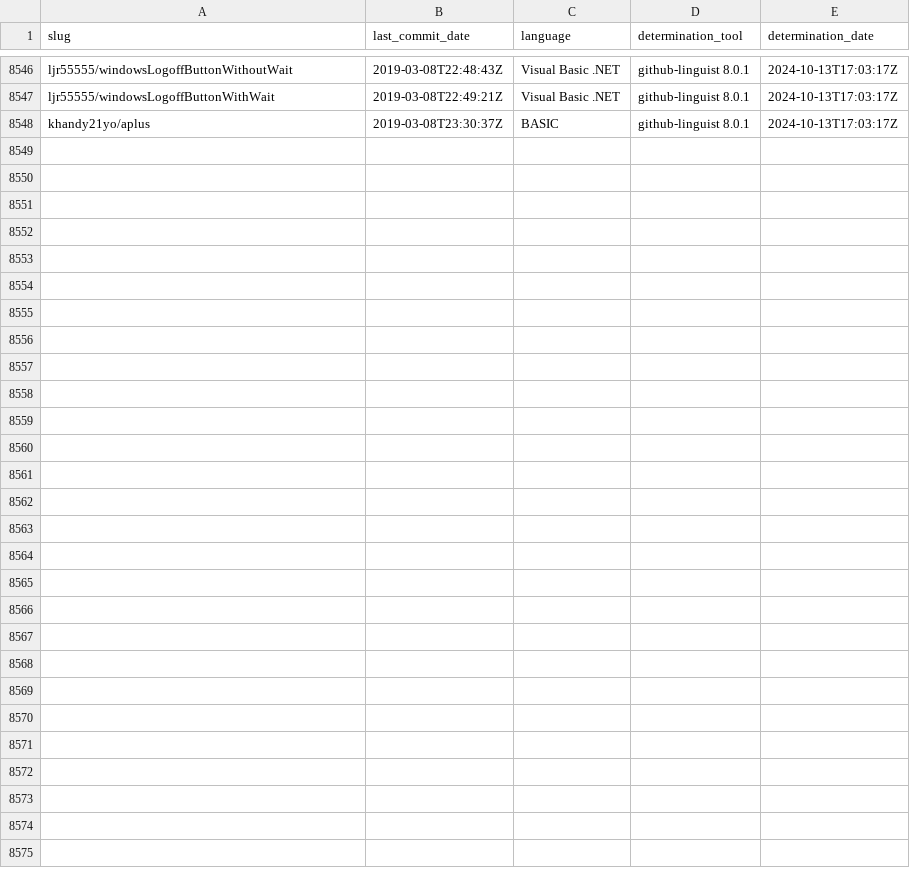
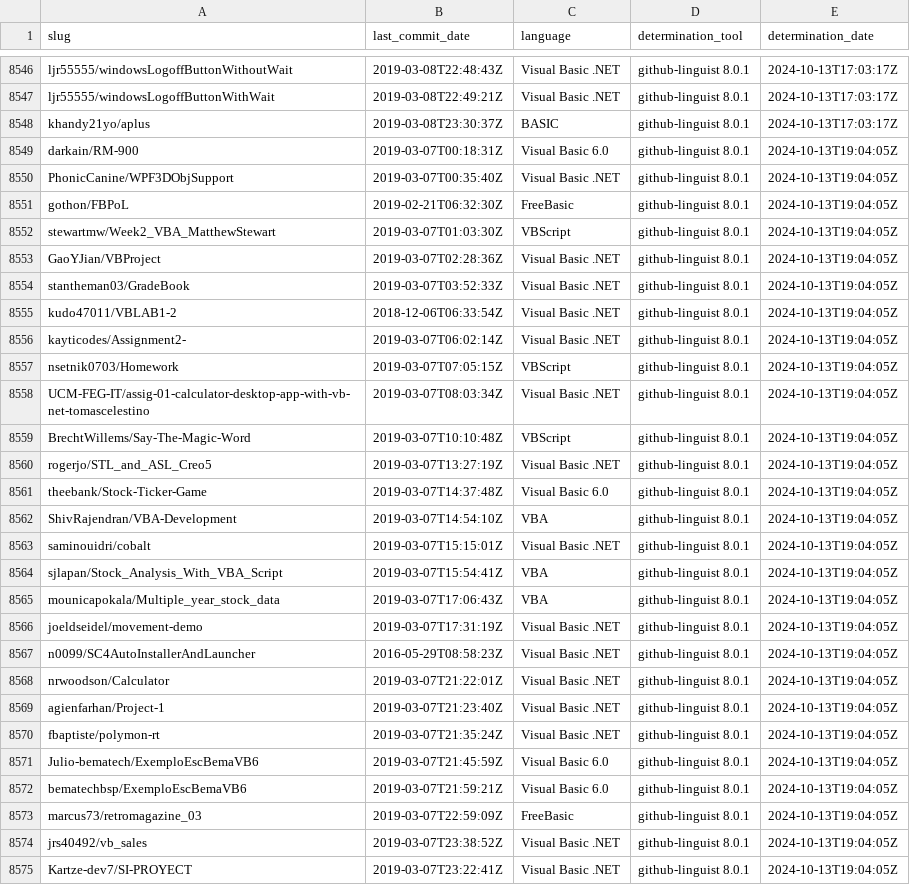
Before and after one commit to DecimalTurn/Visual-Basic-Data, a CSV file: data/data.csv, drawn as a sheet; only a part is shown, gaps mark what is left out.

```diff
--- a/data/data.csv
+++ b/data/data.csv
@@ -8548 +8548,28 @@ ljr55555/windowsLogoffButtonWithWait,2019-03-08T22:49:21Z,Visual Basic .NET,gith
 khandy21yo/aplus,2019-03-08T23:30:37Z,BASIC,github-linguist 8.0.1,2024-10-13T17:03:17Z
+darkain/RM-900,2019-03-07T00:18:31Z,Visual Basic 6.0,github-linguist 8.0.1,2024-10-13T19:04:05Z
+PhonicCanine/WPF3DObjSupport,2019-03-07T00:35:40Z,Visual Basic .NET,github-linguist 8.0.1,2024-10-13T19:04:05Z
+gothon/FBPoL,2019-02-21T06:32:30Z,FreeBasic,github-linguist 8.0.1,2024-10-13T19:04:05Z
+stewartmw/Week2_VBA_MatthewStewart,2019-03-07T01:03:30Z,VBScript,github-linguist 8.0.1,2024-10-13T19:04:05Z
+GaoYJian/VBProject,2019-03-07T02:28:36Z,Visual Basic .NET,github-linguist 8.0.1,2024-10-13T19:04:05Z
+stantheman03/GradeBook,2019-03-07T03:52:33Z,Visual Basic .NET,github-linguist 8.0.1,2024-10-13T19:04:05Z
+kudo47011/VBLAB1-2,2018-12-06T06:33:54Z,Visual Basic .NET,github-linguist 8.0.1,2024-10-13T19:04:05Z
+kayticodes/Assignment2-,2019-03-07T06:02:14Z,Visual Basic .NET,github-linguist 8.0.1,2024-10-13T19:04:05Z
+nsetnik0703/Homework,2019-03-07T07:05:15Z,VBScript,github-linguist 8.0.1,2024-10-13T19:04:05Z
+UCM-FEG-IT/assig-01-calculator-desktop-app-with-vb-net-tomascelestino,2019-03-07T08:03:34Z,Visual Basic .NET,github-linguist 8.0.1,2024-10-13T19:04:05Z
+BrechtWillems/Say-The-Magic-Word,2019-03-07T10:10:48Z,VBScript,github-linguist 8.0.1,2024-10-13T19:04:05Z
+rogerjo/STL_and_ASL_Creo5,2019-03-07T13:27:19Z,Visual Basic .NET,github-linguist 8.0.1,2024-10-13T19:04:05Z
+theebank/Stock-Ticker-Game,2019-03-07T14:37:48Z,Visual Basic 6.0,github-linguist 8.0.1,2024-10-13T19:04:05Z
+ShivRajendran/VBA-Development,2019-03-07T14:54:10Z,VBA,github-linguist 8.0.1,2024-10-13T19:04:05Z
+saminouidri/cobalt,2019-03-07T15:15:01Z,Visual Basic .NET,github-linguist 8.0.1,2024-10-13T19:04:05Z
+sjlapan/Stock_Analysis_With_VBA_Script,2019-03-07T15:54:41Z,VBA,github-linguist 8.0.1,2024-10-13T19:04:05Z
+mounicapokala/Multiple_year_stock_data,2019-03-07T17:06:43Z,VBA,github-linguist 8.0.1,2024-10-13T19:04:05Z
+joeldseidel/movement-demo,2019-03-07T17:31:19Z,Visual Basic .NET,github-linguist 8.0.1,2024-10-13T19:04:05Z
+n0099/SC4AutoInstallerAndLauncher,2016-05-29T08:58:23Z,Visual Basic .NET,github-linguist 8.0.1,2024-10-13T19:04:05Z
+nrwoodson/Calculator,2019-03-07T21:22:01Z,Visual Basic .NET,github-linguist 8.0.1,2024-10-13T19:04:05Z
+agienfarhan/Project-1,2019-03-07T21:23:40Z,Visual Basic .NET,github-linguist 8.0.1,2024-10-13T19:04:05Z
+fbaptiste/polymon-rt,2019-03-07T21:35:24Z,Visual Basic .NET,github-linguist 8.0.1,2024-10-13T19:04:05Z
+Julio-bematech/ExemploEscBemaVB6,2019-03-07T21:45:59Z,Visual Basic 6.0,github-linguist 8.0.1,2024-10-13T19:04:05Z
+bematechbsp/ExemploEscBemaVB6,2019-03-07T21:59:21Z,Visual Basic 6.0,github-linguist 8.0.1,2024-10-13T19:04:05Z
+marcus73/retromagazine_03,2019-03-07T22:59:09Z,FreeBasic,github-linguist 8.0.1,2024-10-13T19:04:05Z
+jrs40492/vb_sales,2019-03-07T23:38:52Z,Visual Basic .NET,github-linguist 8.0.1,2024-10-13T19:04:05Z
+Kartze-dev7/SI-PROYECT,2019-03-07T23:22:41Z,Visual Basic .NET,github-linguist 8.0.1,2024-10-13T19:04:05Z
```
Also changed, not shown: 3 other files.
